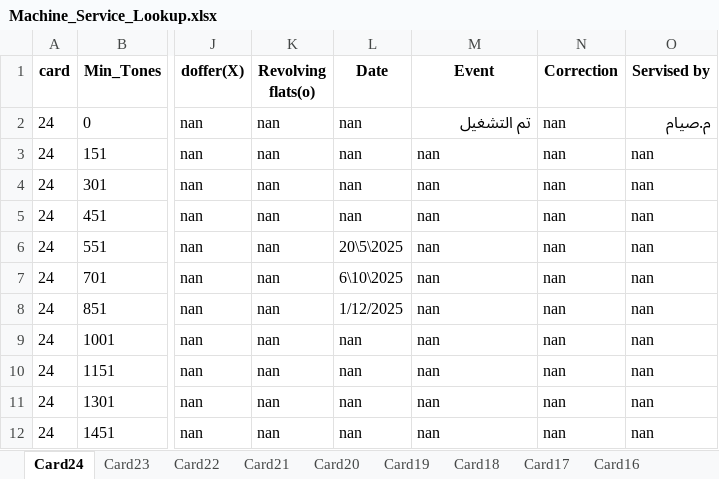
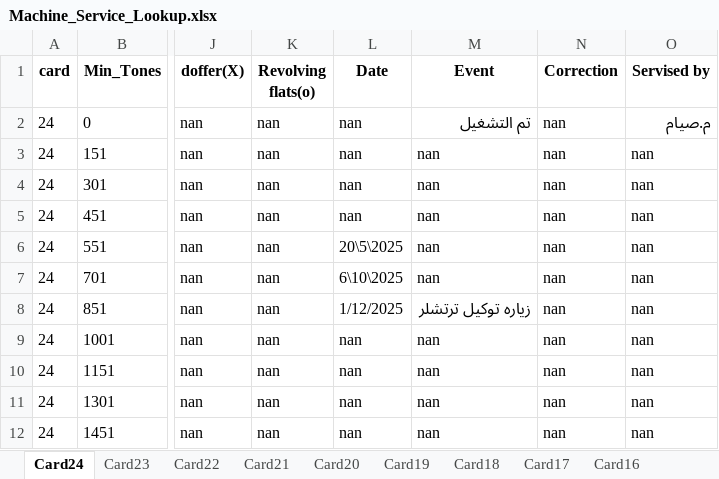
Before and after one commit to mahmedabdallh123/BELYARN, an Excel workbook: Machine_Service_Lookup.xlsx, sheet Card24, drawn as a sheet; only a part is shown, gaps mark what is left out; values as stored, in another font and other column widths than the file's, no borders; the diff names each change by its address in the sheet, - before the commit and + after, or states it on an @@ line.

Commit message:
تعديل تلقائي في شيت Card24 by admin at 2025-12-01 20:12:17

```diff
--- a/Machine_Service_Lookup.xlsx (sheet Card24)
+++ b/Machine_Service_Lookup.xlsx (sheet Card24)
-M8 (Event): nan
+M8 (Event): زياره توكيل ترتشلر
```
